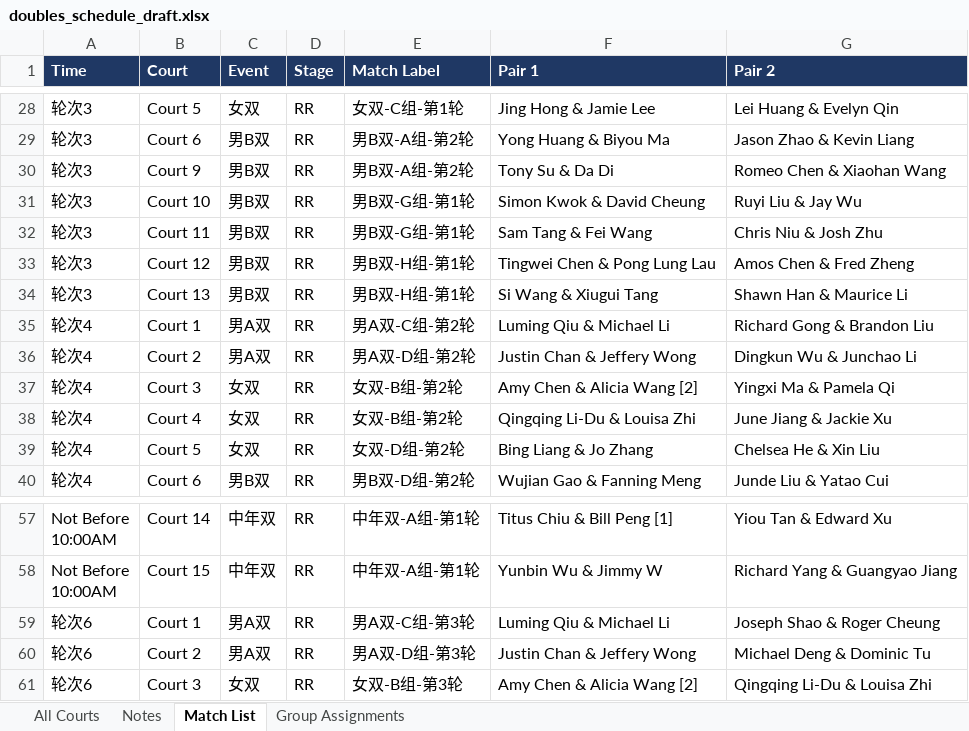
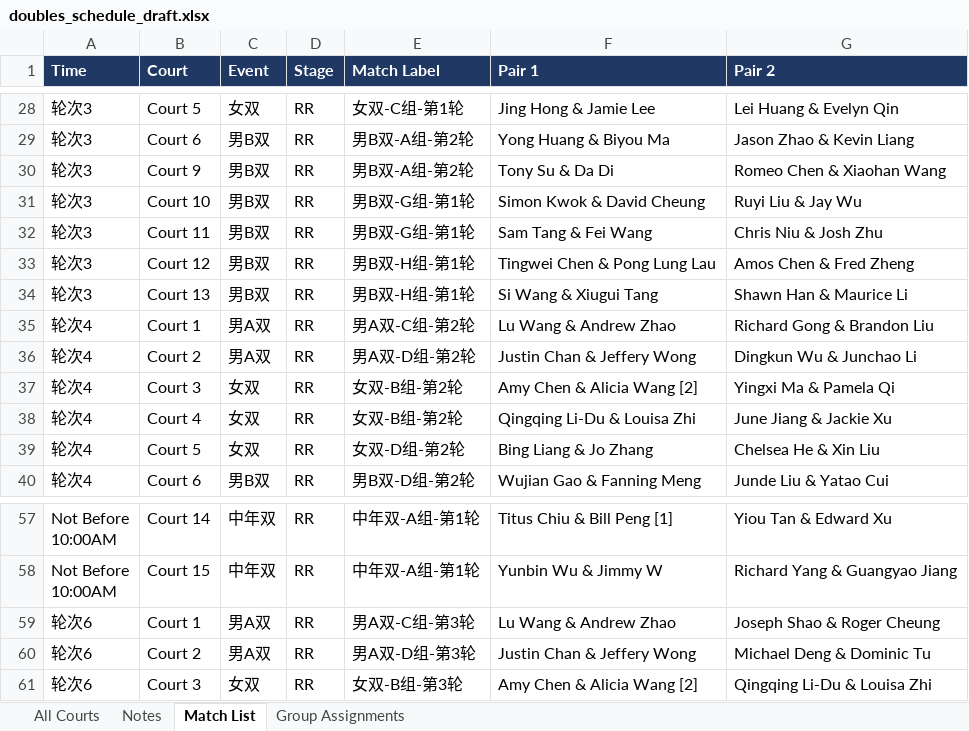
Before and after one commit to tennis4acta/tennis4acta.github.io, an Excel workbook: make_draw/2026/111122/doubles_schedule_draft.xlsx, sheet Match List, drawn as a sheet; only a part is shown, gaps mark what is left out; values as stored, in another font and other column widths than the file's, no borders; the diff names each change by its address in the sheet, - before the commit and + after, or states it on an @@ line.

Commit message:
update a doubles

```diff
--- a/make_draw/2026/111122/doubles_schedule_draft.xlsx (sheet Match List)
+++ b/make_draw/2026/111122/doubles_schedule_draft.xlsx (sheet Match List)
-F35 (Pair 1): Luming Qiu & Michael Li
+F35 (Pair 1): Lu Wang & Andrew Zhao
-F59 (Pair 1): Luming Qiu & Michael Li
+F59 (Pair 1): Lu Wang & Andrew Zhao
```
Also changed, not shown: sheet All Courts, 6 other files.
